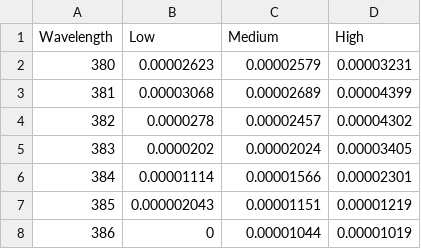
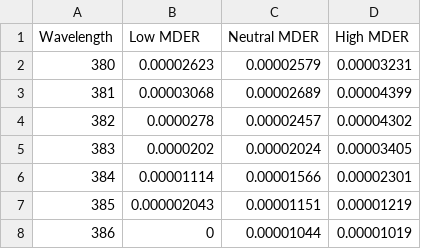
Before and after one commit to ILLMMU/Study3, a CSV file: Processeddata/Luox output/SPD_80_cm_horizontal_luox_out_SPD.csv, drawn as a sheet; only a part is shown.

```diff
--- a/Processeddata/Luox output/SPD_80_cm_horizontal_luox_out_SPD.csv
+++ b/Processeddata/Luox output/SPD_80_cm_horizontal_luox_out_SPD.csv
@@ -1,2 +1,2 @@
-Wavelength,Low,Medium,High
+Wavelength,Low MDER,Neutral MDER,High MDER
 380,0.00002623,0.00002579,0.00003231
```
Also changed, not shown: 12 other files.
